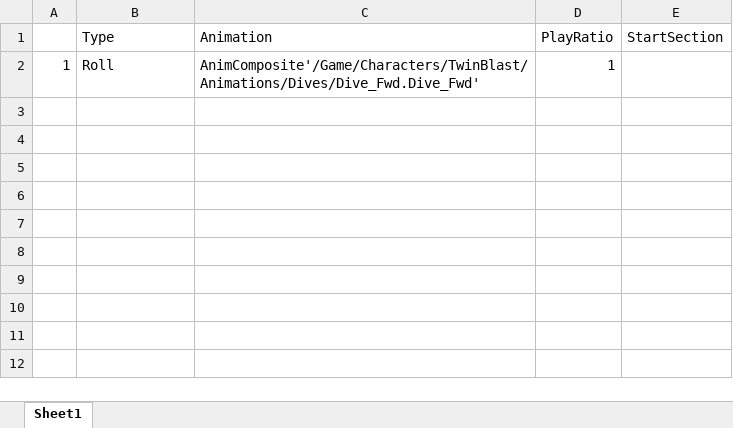
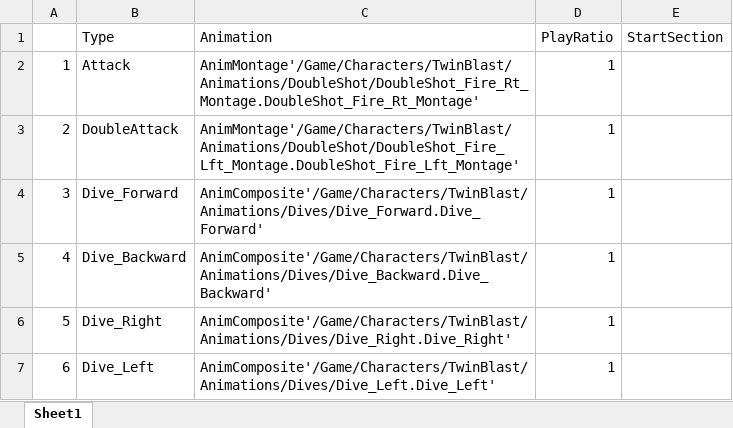
Before and after one commit to KimMean/MainProject, an Excel workbook: AnimationData.xlsx, sheet Sheet1, drawn as a sheet; values as stored, in another font and other column widths than the file's, no borders; the diff names each change by its address in the sheet, - before the commit and + after, or states it on an @@ line.

Commit message:
Double Combo Shot

```diff
--- a/AnimationData.xlsx (sheet Sheet1)
+++ b/AnimationData.xlsx (sheet Sheet1)
-B2 (Type): Roll
+B2 (Type): Attack
-C2 (Animation): AnimComposite'/Game/Characters/TwinBlast/Animations/Dives/Dive_Fwd.Dive_Fwd'
+C2 (Animation): AnimMontage'/Game/Characters/TwinBlast/Animations/DoubleShot/DoubleShot_Fire_Rt_Montage.DoubleShot_Fire_Rt_Montage'
+row 3: 2 | DoubleAttack | AnimMontage'/Game/Characters/TwinBlast/Animations/DoubleShot/DoubleShot_Fire_Lft_Montage.DoubleShot_Fire_Lft_Montage' | 1
+row 4: 3 | Dive_Forward | AnimComposite'/Game/Characters/TwinBlast/Animations/Dives/Dive_Forward.Dive_Forward' | 1
+row 5: 4 | Dive_Backward | AnimComposite'/Game/Characters/TwinBlast/Animations/Dives/Dive_Backward.Dive_Backward' | 1
+row 6: 5 | Dive_Right | AnimComposite'/Game/Characters/TwinBlast/Animations/Dives/Dive_Right.Dive_Right' | 1
+row 7: 6 | Dive_Left | AnimComposite'/Game/Characters/TwinBlast/Animations/Dives/Dive_Left.Dive_Left' | 1
```
Also changed, not shown: 30 other files.
